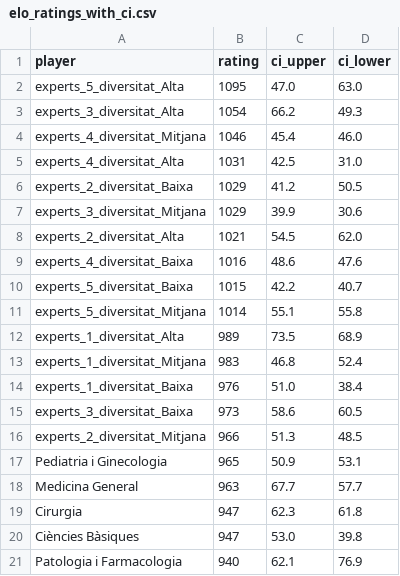
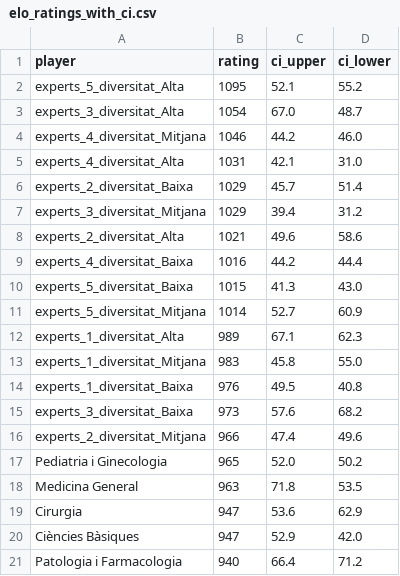
Before and after one commit to nilsduran/PIA, a CSV file: elo_ratings_with_ci.csv, drawn as a sheet.

```diff
--- a/elo_ratings_with_ci.csv
+++ b/elo_ratings_with_ci.csv
@@ -1,21 +1,21 @@
 player,rating,ci_upper,ci_lower
-experts_5_diversitat_Alta,1095,47.0,63.0
-experts_3_diversitat_Alta,1054,66.2,49.3
-experts_4_diversitat_Mitjana,1046,45.4,46.0
-experts_4_diversitat_Alta,1031,42.5,31.0
-experts_2_diversitat_Baixa,1029,41.2,50.5
-experts_3_diversitat_Mitjana,1029,39.9,30.6
-experts_2_diversitat_Alta,1021,54.5,62.0
-experts_4_diversitat_Baixa,1016,48.6,47.6
-experts_5_diversitat_Baixa,1015,42.2,40.7
-experts_5_diversitat_Mitjana,1014,55.1,55.8
-experts_1_diversitat_Alta,989,73.5,68.9
-experts_1_diversitat_Mitjana,983,46.8,52.4
-experts_1_diversitat_Baixa,976,51.0,38.4
-experts_3_diversitat_Baixa,973,58.6,60.5
-experts_2_diversitat_Mitjana,966,51.3,48.5
-Pediatria i Ginecologia,965,50.9,53.1
-Medicina General,963,67.7,57.7
-Cirurgia,947,62.3,61.8
-Ciències Bàsiques,947,53.0,39.8
-Patologia i Farmacologia,940,62.1,76.9
+experts_5_diversitat_Alta,1095,52.1,55.2
+experts_3_diversitat_Alta,1054,67.0,48.7
+experts_4_diversitat_Mitjana,1046,44.2,46.0
+experts_4_diversitat_Alta,1031,42.1,31.0
+experts_2_diversitat_Baixa,1029,45.7,51.4
+experts_3_diversitat_Mitjana,1029,39.4,31.2
+experts_2_diversitat_Alta,1021,49.6,58.6
+experts_4_diversitat_Baixa,1016,44.2,44.4
+experts_5_diversitat_Baixa,1015,41.3,43.0
+experts_5_diversitat_Mitjana,1014,52.7,60.9
+experts_1_diversitat_Alta,989,67.1,62.3
+experts_1_diversitat_Mitjana,983,45.8,55.0
+experts_1_diversitat_Baixa,976,49.5,40.8
+experts_3_diversitat_Baixa,973,57.6,68.2
+experts_2_diversitat_Mitjana,966,47.4,49.6
+Pediatria i Ginecologia,965,52.0,50.2
+Medicina General,963,71.8,53.5
+Cirurgia,947,53.6,62.9
+Ciències Bàsiques,947,52.9,42.0
+Patologia i Farmacologia,940,66.4,71.2
```
Also changed, not shown: 2 other files.
